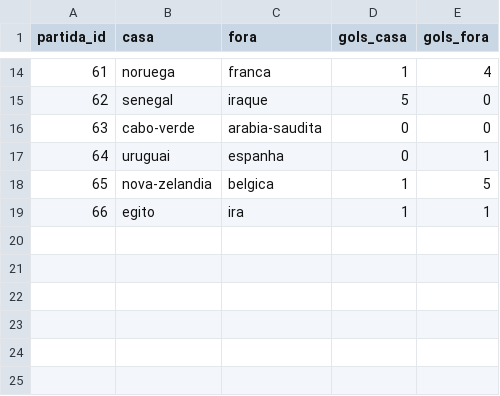
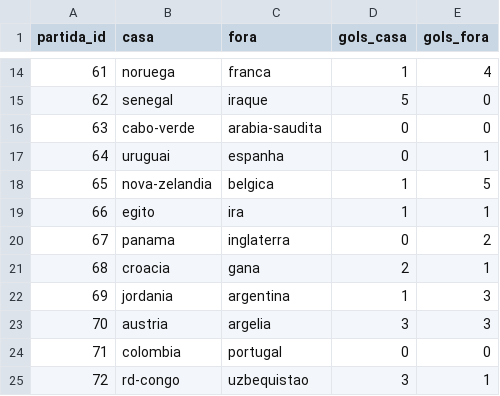
Before and after one commit to zoclabs-77/inteligencia-artilheira, a CSV file: rodadas/rodada_03/resultados_reais.csv, drawn as a sheet; only a part is shown, gaps mark what is left out; the diff names each change by its address in the sheet, - before the commit and + after, or states it on an @@ line.

Commit message:
resultados: 2026-06-28

```diff
--- a/rodadas/rodada_03/resultados_reais.csv
+++ b/rodadas/rodada_03/resultados_reais.csv
+row 20: 67 | panama | inglaterra | 0 | 2
+row 21: 68 | croacia | gana | 2 | 1
+row 22: 69 | jordania | argentina | 1 | 3
+row 23: 70 | austria | argelia | 3 | 3
+row 24: 71 | colombia | portugal | 0 | 0
+row 25: 72 | rd-congo | uzbequistao | 3 | 1
```
Also changed, not shown: 1 other file.
